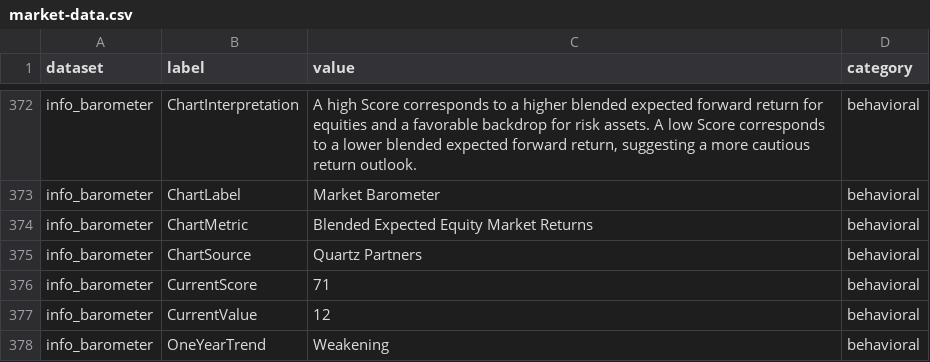
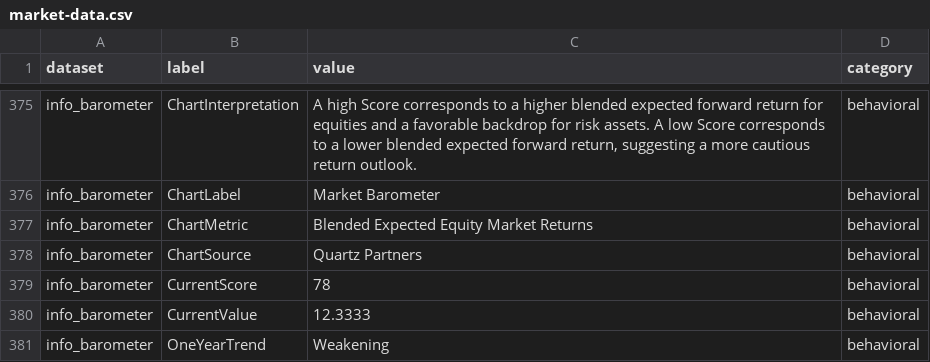
Before and after one commit to ahoward-quartz/qpim-market-dashboard, a CSV file: public/market-data.csv, drawn as a sheet; only a part is shown, gaps mark what is left out; the diff covers the shown part only.

```diff
--- a/public/market-data.csv
+++ b/public/market-data.csv
@@ -375,4 +378,4 @@ info_barometer,ChartMetric,Blended Expected Equity Market Returns,behavioral
 info_barometer,ChartSource,Quartz Partners,behavioral
-info_barometer,CurrentScore,71,behavioral
-info_barometer,CurrentValue,12,behavioral
+info_barometer,CurrentScore,78,behavioral
+info_barometer,CurrentValue,12.3333,behavioral
 info_barometer,OneYearTrend,Weakening,behavioral
```
Also changed, not shown: 6 added rows, 3 removed rows and 47 edited cells elsewhere in this file.
